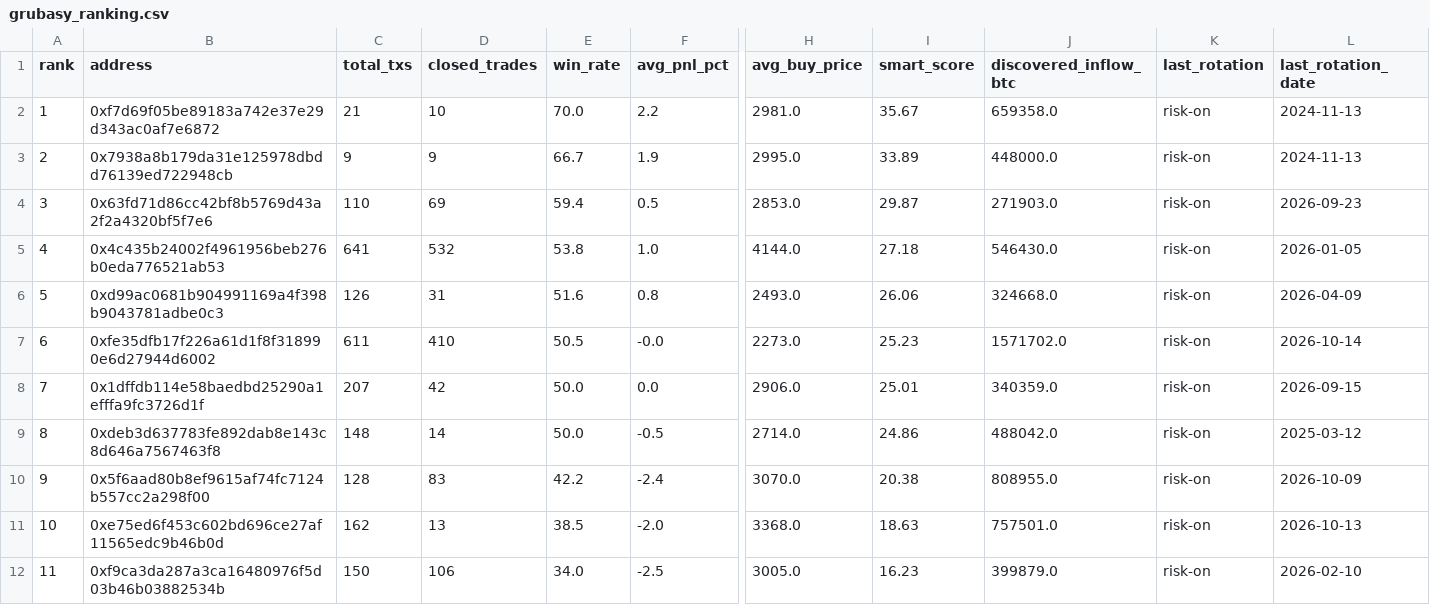
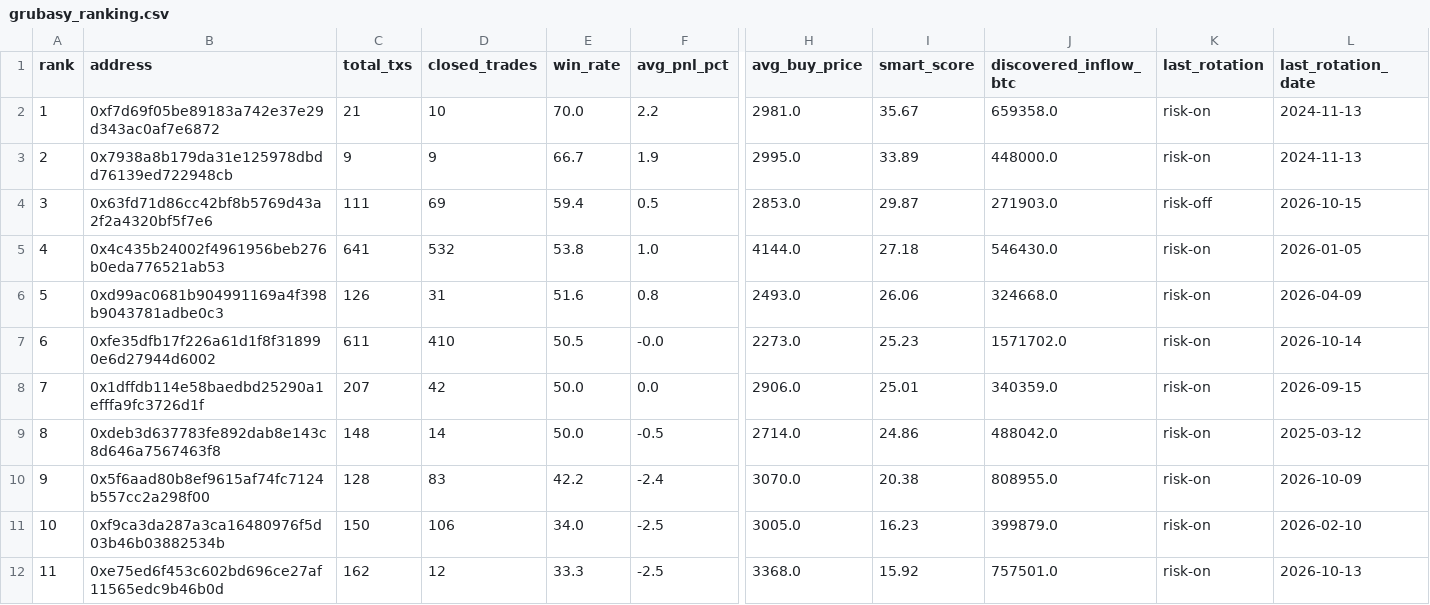
Before and after one commit to nierozgarniety/grubasy-tracker, a CSV file: grubasy_ranking.csv, drawn as a sheet; only a part is shown, gaps mark what is left out; removed rows and columns are numbered as before the commit, all else as after; rows hold the shown columns only; the diff names each change by its address in the sheet, - before the commit and + after, or states it on an @@ line.

Commit message:
Update 2026-10-15 16:18 UTC

```diff
--- a/grubasy_ranking.csv
+++ b/grubasy_ranking.csv
-C4 (total_txs): 110
+C4 (total_txs): 111
-K4 (last_rotation): risk-on
+K4 (last_rotation): risk-off
-L4 (last_rotation_date): 2026-09-23
+L4 (last_rotation_date): 2026-10-15
-row 11: 10 | 0xe75ed6f453c602bd696ce27af11565edc9b46b0d | 162 | 13 | 38.5 | -2.0 | 3368.0 | 18.63 | 757501.0 | risk-on | 2026-10-13
@@ column A (rank) renumbered in row 11 @@
+row 12: 11 | 0xe75ed6f453c602bd696ce27af11565edc9b46b0d | 162 | 12 | 33.3 | -2.5 | 3368.0 | 15.92 | 757501.0 | risk-on | 2026-10-13
```
